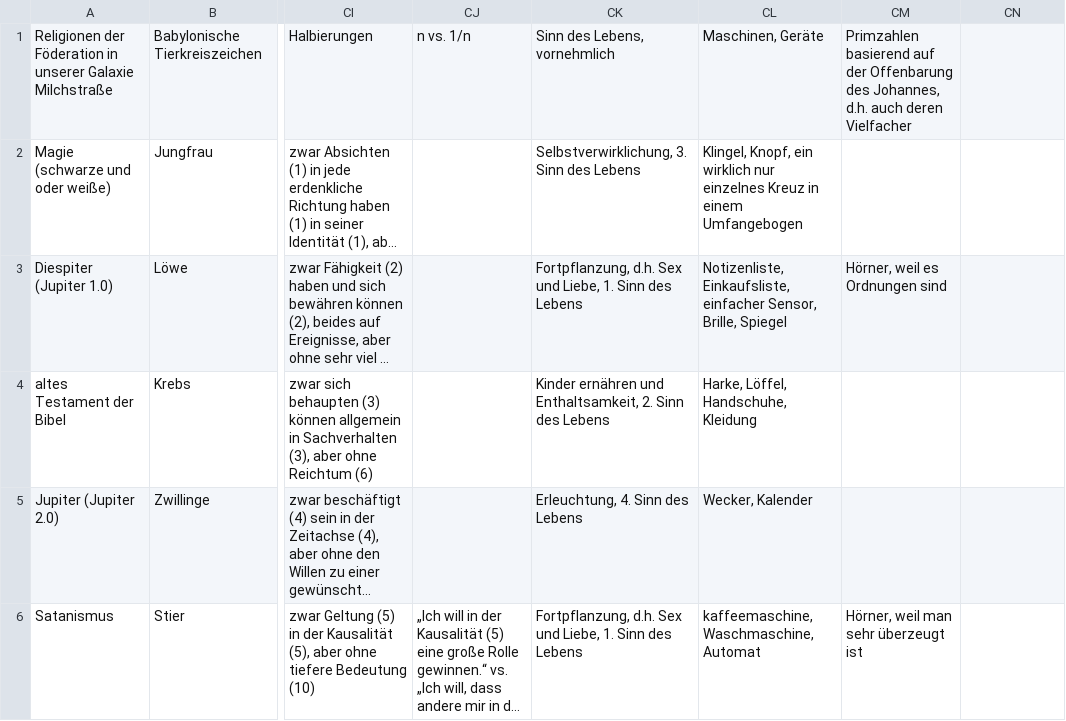
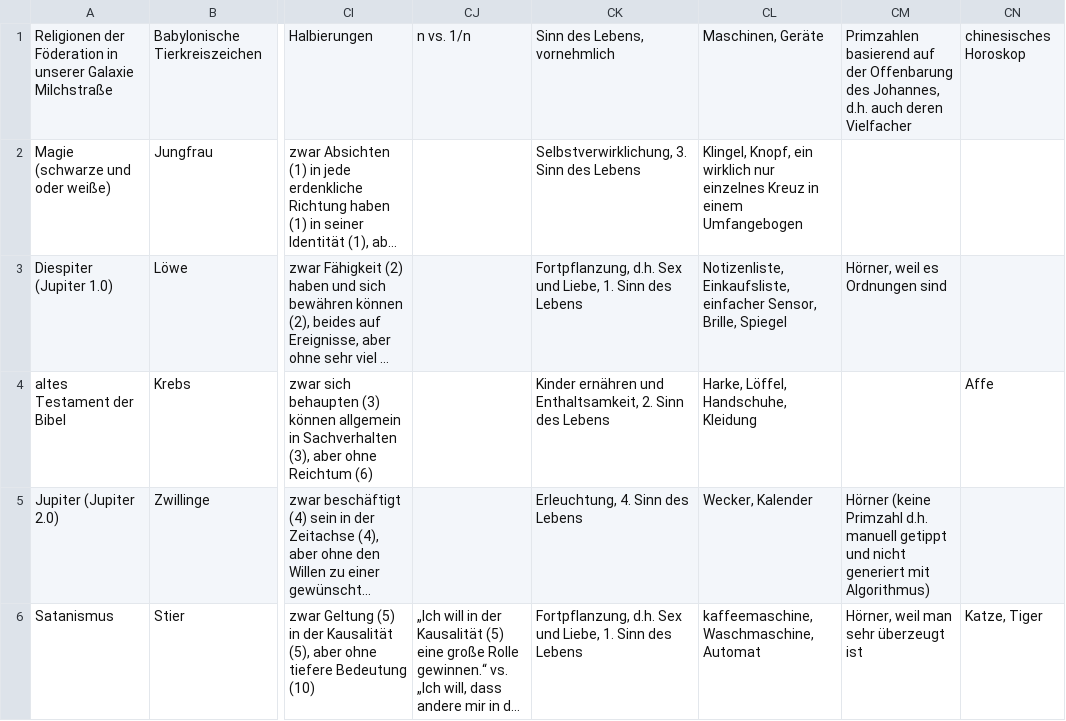
Before and after one commit to githubuser2000/reta-23-07-20, a CSV file: religion.csv, drawn as a sheet; only a part is shown, gaps mark what is left out; long unchanged cells end in …; the diff covers the shown part only; the diff names each change by its address in the sheet, - before the commit and + after, or states it on an @@ line.

Commit message:
johannes und chin horosk in galaxie in reli html

```diff
--- a/religion.csv
+++ b/religion.csv
-CN1: (empty)
+CN1: chinesisches Horoskop
-CN4: (empty)
+CN4: Affe
-CM5: (empty)
+CM5: Hörner (keine Primzahl d.h. manuell getippt und nicht generiert mit Algorithmus)
-CN6: (empty)
+CN6: Katze, Tiger
```
Also changed, not shown: 16 edited cells elsewhere in this file, 3 other files.
